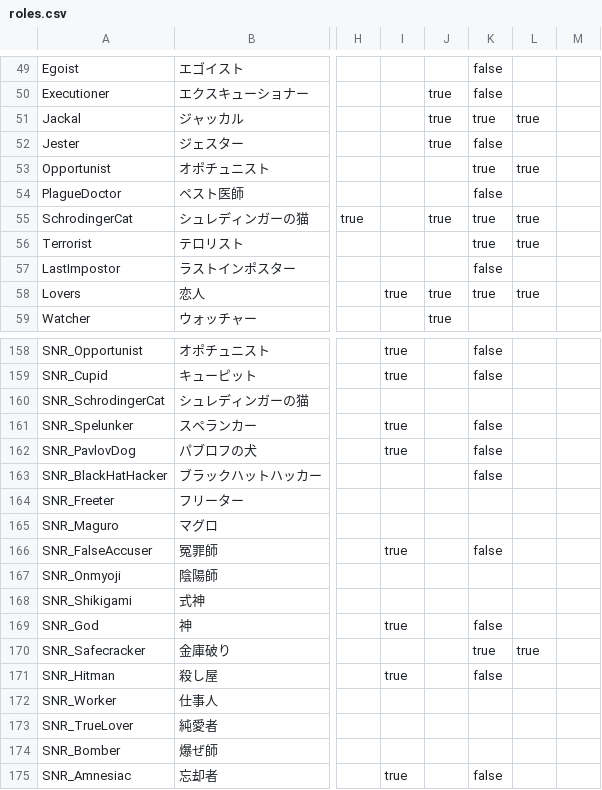
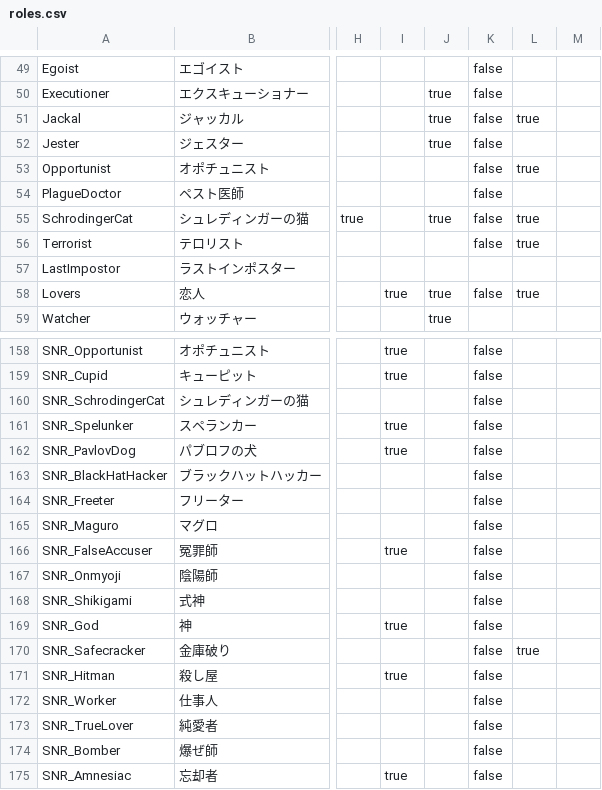
Before and after one commit to Shanpan2/VillageCore, a CSV file: role_guesser/data/roles.csv, drawn as a sheet; only a part is shown, gaps mark what is left out; the diff covers the shown part only; the diff names each change by its address in the sheet, - before the commit and + after, or states it on an @@ line.

```diff
--- a/role_guesser/data/roles.csv
+++ b/role_guesser/data/roles.csv
-K51: true
+K51: false
-K53: true
+K53: false
-K55:K56: true
+K55:K56: false
-K57: false
+K57: (empty)
-K58: true
+K58: false
-K160: (empty)
+K160: false
-K164:K165: (empty)
+K164:K165: false
-K167:K168: (empty)
+K167:K168: false
-K170: true
+K170: false
-K172:K174: (empty)
+K172:K174: false
```
Also changed, not shown: 87 edited cells elsewhere in this file, 1 other file.
